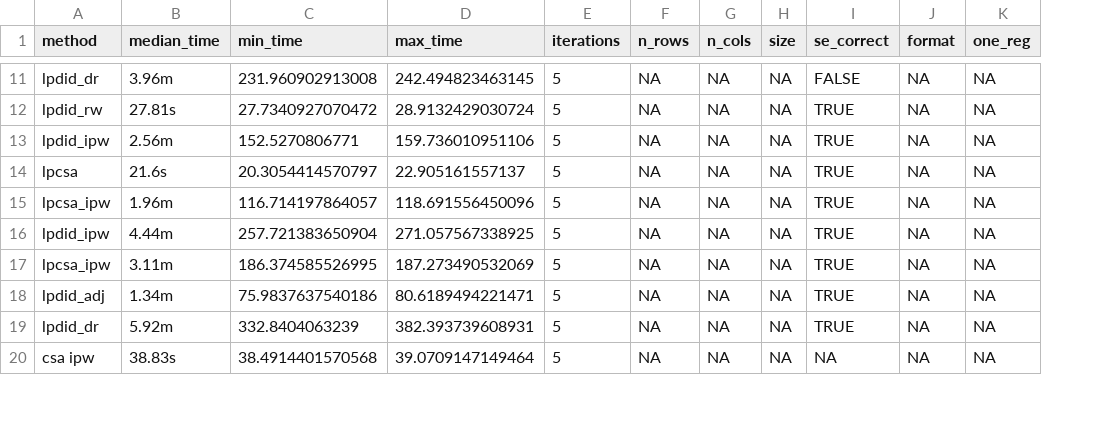
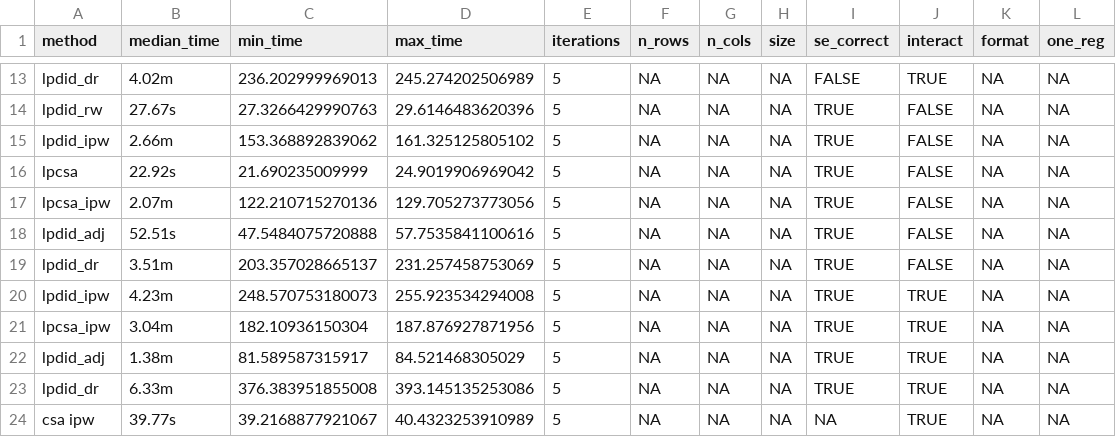
Before and after one commit to oliviergodechot/lpdidcsa, a CSV file: tools/bench_big.csv, drawn as a sheet; only a part is shown, gaps mark what is left out; addresses are those after the commit; the diff covers the shown part only; the diff names each change by its address in the sheet, - before the commit and + after, or states it on an @@ line.

```diff
--- a/tools/bench_big.csv
+++ b/tools/bench_big.csv
+column J (interact), rows 13-17: TRUE | FALSE | FALSE | FALSE | FALSE; rows 20-24: all TRUE
-B13 (median_time): 3.96m
+B13 (median_time): 4.02m
-C13 (min_time): 231.960902913008
+C13 (min_time): 236.202999969013
-D13 (max_time): 242.494823463145
+D13 (max_time): 245.274202506989
-B14 (median_time): 27.81s
+B14 (median_time): 27.67s
-C14 (min_time): 27.7340927070472
+C14 (min_time): 27.3266429990763
-D14 (max_time): 28.9132429030724
+D14 (max_time): 29.6146483620396
-B15 (median_time): 2.56m
+B15 (median_time): 2.66m
-C15 (min_time): 152.5270806771
+C15 (min_time): 153.368892839062
-D15 (max_time): 159.736010951106
+D15 (max_time): 161.325125805102
-B16 (median_time): 21.6s
+B16 (median_time): 22.92s
-C16 (min_time): 20.3054414570797
+C16 (min_time): 21.690235009999
-D16 (max_time): 22.905161557137
+D16 (max_time): 24.9019906969042
-B17 (median_time): 1.96m
+B17 (median_time): 2.07m
-C17 (min_time): 116.714197864057
+C17 (min_time): 122.210715270136
-D17 (max_time): 118.691556450096
+D17 (max_time): 129.705273773056
+row 18: lpdid_adj | 52.51s | 47.5484075720888 | 57.7535841100616 | 5 | NA | NA | NA | TRUE | FALSE | NA | NA
+row 19: lpdid_dr | 3.51m | 203.357028665137 | 231.257458753069 | 5 | NA | NA | NA | TRUE | FALSE | NA | NA
-B20 (median_time): 4.44m
+B20 (median_time): 4.23m
-C20 (min_time): 257.721383650904
+C20 (min_time): 248.570753180073
-D20 (max_time): 271.057567338925
+D20 (max_time): 255.923534294008
-B21 (median_time): 3.11m
+B21 (median_time): 3.04m
-C21 (min_time): 186.374585526995
+C21 (min_time): 182.10936150304
-D21 (max_time): 187.273490532069
+D21 (max_time): 187.876927871956
-B22 (median_time): 1.34m
+B22 (median_time): 1.38m
-C22 (min_time): 75.9837637540186
+C22 (min_time): 81.589587315917
-D22 (max_time): 80.6189494221471
+D22 (max_time): 84.521468305029
-B23 (median_time): 5.92m
+B23 (median_time): 6.33m
-C23 (min_time): 332.8404063239
+C23 (min_time): 376.383951855008
-D23 (max_time): 382.393739608931
+D23 (max_time): 393.145135253086
-B24 (median_time): 38.83s
+B24 (median_time): 39.77s
-C24 (min_time): 38.4914401570568
+C24 (min_time): 39.2168877921067
-D24 (max_time): 39.0709147149464
+D24 (max_time): 40.4323253910989
```
Also changed, not shown: 2 added rows and 33 edited cells elsewhere in this file, tools/bench.csv, 1 other file.
